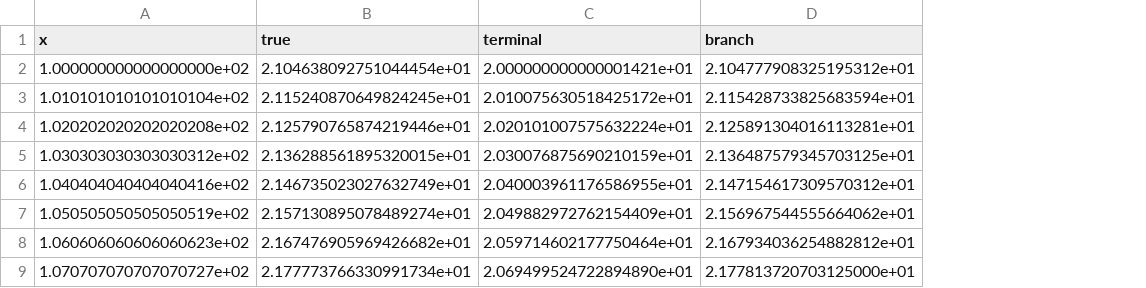
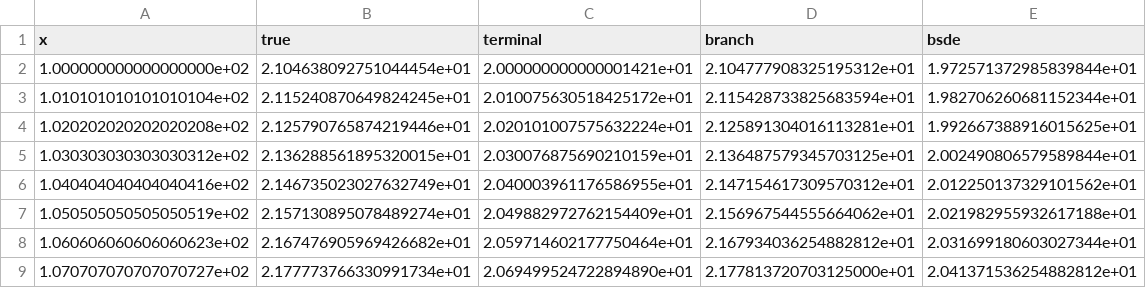
Before and after one commit to nguwijy/deep_branching, a CSV file: log/final/plt_merton_dim_1.csv, drawn as a sheet; only a part is shown; the diff names each change by its address in the sheet, - before the commit and + after, or states it on an @@ line.

Commit message:
test: update the simulation in comparison.ipynb using the modified bsde.py

```diff
--- a/log/final/plt_merton_dim_1.csv
+++ b/log/final/plt_merton_dim_1.csv
+column E (bsde), rows 2-9: 1.972571372985839844e+01 | 1.982706260681152344e+01 | 1.992667388916015625e+01 | 2.002490806579589844e+01 | 2.012250137329101562e+01 | 2.021982955932617188e+01 | 2.031699180603027344e+01 | 2.041371536254882812e+01
```
Also changed, not shown: log/final/branch_allen_cahn_dim_1.csv, log/final/branch_exponential_dim_5.csv, 37 other files.
